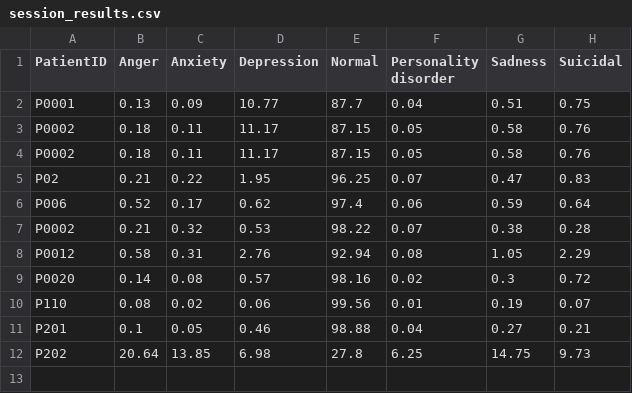
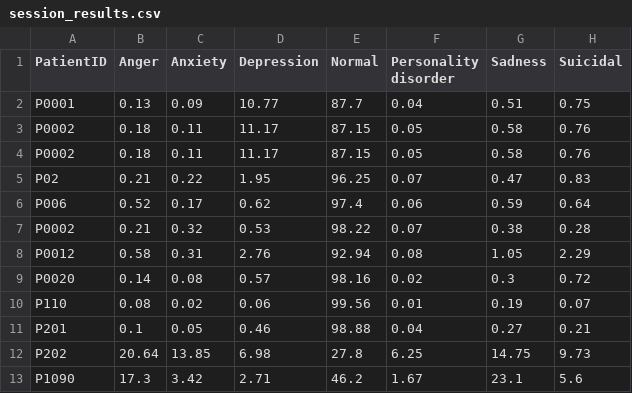
Before and after one commit to Ranajoy66/emotion-detection, a CSV file: data/session_results.csv, drawn as a sheet; the diff names each change by its address in the sheet, - before the commit and + after, or states it on an @@ line.

Commit message:
Update session results from Streamlit app

```diff
--- a/data/session_results.csv
+++ b/data/session_results.csv
+row 13: P1090 | 17.3 | 3.42 | 2.71 | 46.2 | 1.67 | 23.1 | 5.6
```
